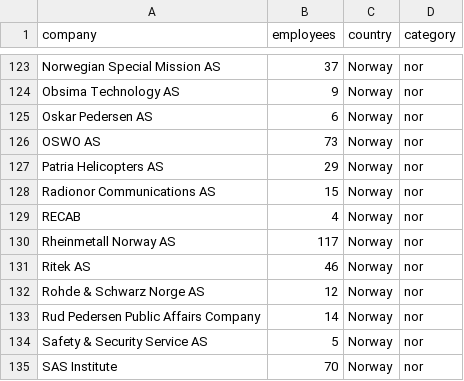
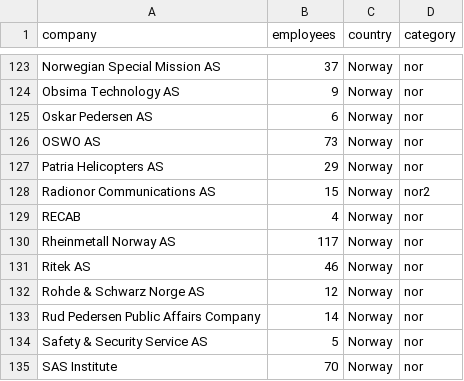
Before and after one commit to larsgus/company-bubble-visualization, a CSV file: companies.csv, drawn as a sheet; only a part is shown, gaps mark what is left out.

Commit message:
Add seperate category for Radionor

```diff
--- a/companies.csv
+++ b/companies.csv
@@ -127,3 +127,3 @@ OSWO AS,73,Norway,nor
 Patria Helicopters AS,29,Norway,nor
-Radionor Communications AS,15,Norway,nor
+Radionor Communications AS,15,Norway,nor2
 RECAB,4,Norway,nor
```
